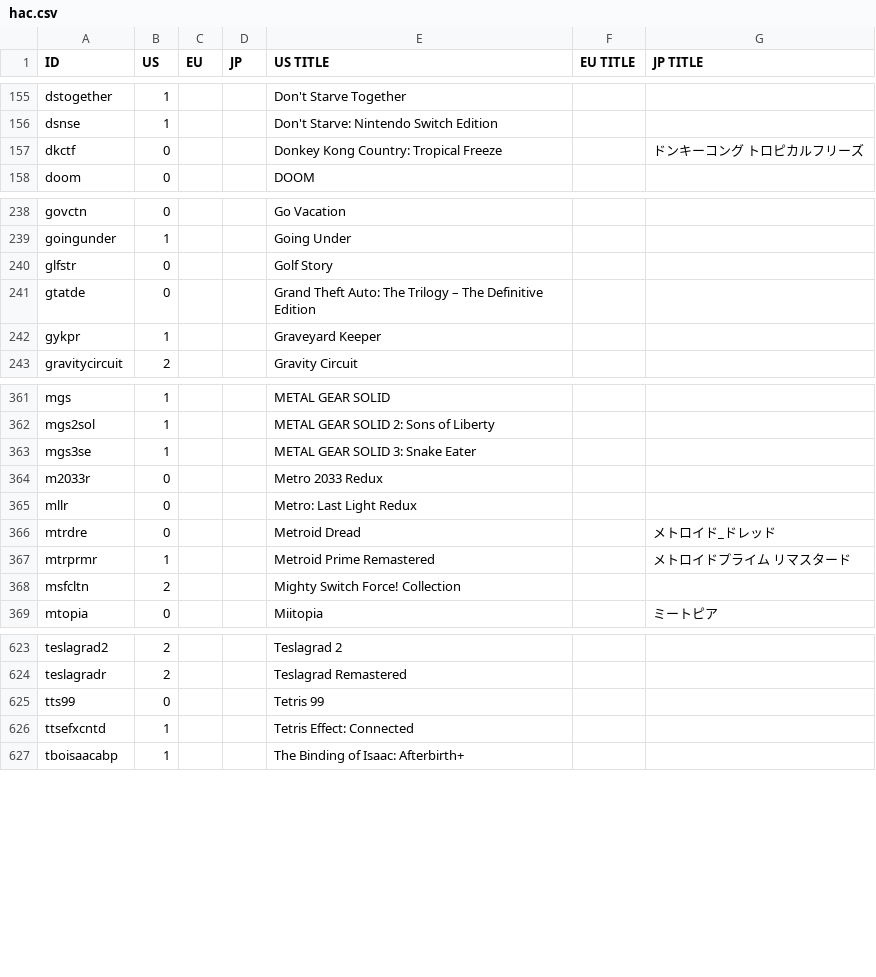
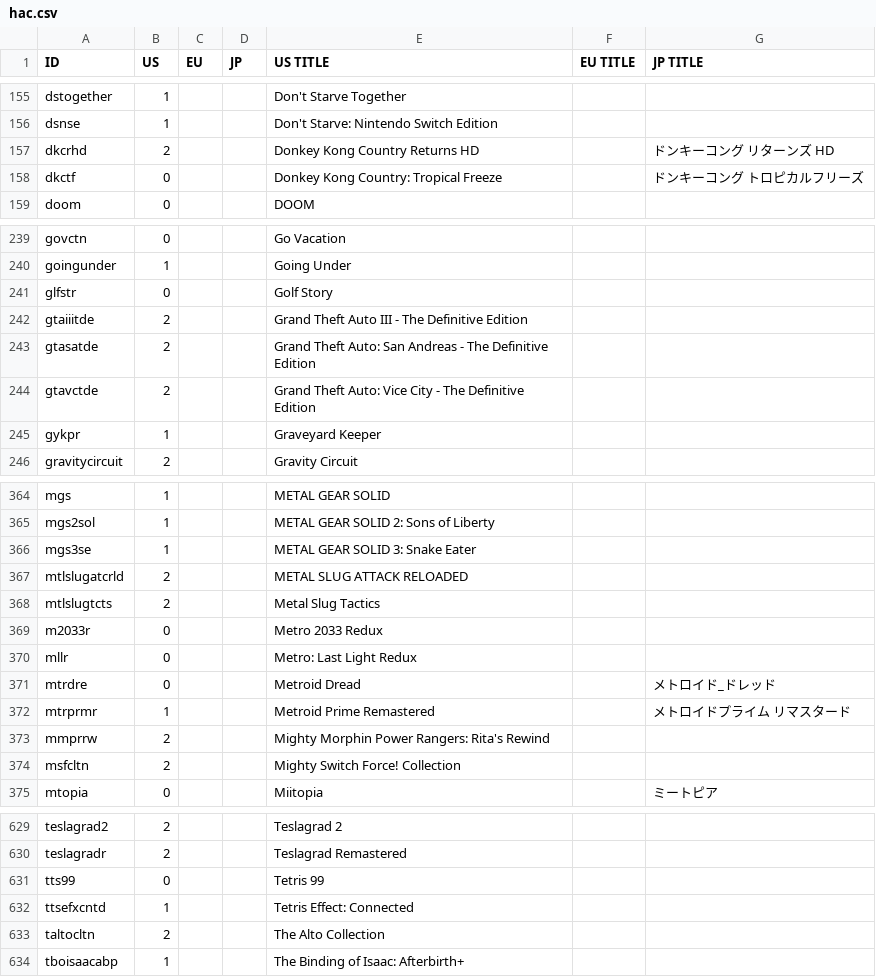
Before and after one commit to ninstar/Rich-Presence-U-DB, a CSV file: titles/hac.csv, drawn as a sheet; only a part is shown, gaps mark what is left out.

Commit message:
Update hac.csv

```diff
--- a/titles/hac.csv
+++ b/titles/hac.csv
@@ -156,2 +156,3 @@ dstogether,1,,,Don't Starve Together,,
 dsnse,1,,,Don't Starve: Nintendo Switch Edition,,
+dkcrhd,2,,,Donkey Kong Country Returns HD,,ドンキーコング リターンズ HD
 dkctf,0,,,Donkey Kong Country: Tropical Freeze,,ドンキーコング トロピカルフリーズ
@@ -240,3 +241,5 @@ goingunder,1,,,Going Under,,
 glfstr,0,,,Golf Story,,
-gtatde,0,,,Grand Theft Auto: The Trilogy – The Definitive Edition,,
+gtaiiitde,2,,,Grand Theft Auto III - The Definitive Edition,,
+gtasatde,2,,,Grand Theft Auto: San Andreas - The Definitive Edition,,
+gtavctde,2,,,Grand Theft Auto: Vice City - The Definitive Edition,,
 gykpr,1,,,Graveyard Keeper,,
@@ -363,2 +366,4 @@ mgs2sol,1,,,METAL GEAR SOLID 2: Sons of Liberty,,
 mgs3se,1,,,METAL GEAR SOLID 3: Snake Eater,,
+mtlslugatcrld,2,,,METAL SLUG ATTACK RELOADED,,
+mtlslugtcts,2,,,Metal Slug Tactics,,
 m2033r,0,,,Metro 2033 Redux,,
@@ -367,2 +372,3 @@ mtrdre,0,,,Metroid Dread,,メトロイド_ドレッド
 mtrprmr,1,,,Metroid Prime Remastered,, メトロイドプライム リマスタード
+mmprrw,2,,,Mighty Morphin Power Rangers: Rita's Rewind,,
 msfcltn,2,,,Mighty Switch Force! Collection,,
@@ -626,2 +632,3 @@ tts99,0,,,Tetris 99,,
 ttsefxcntd,1,,,Tetris Effect: Connected,,
+taltocltn,2,,,The Alto Collection,,
 tboisaacabp,1,,,The Binding of Isaac: Afterbirth+,,
```
